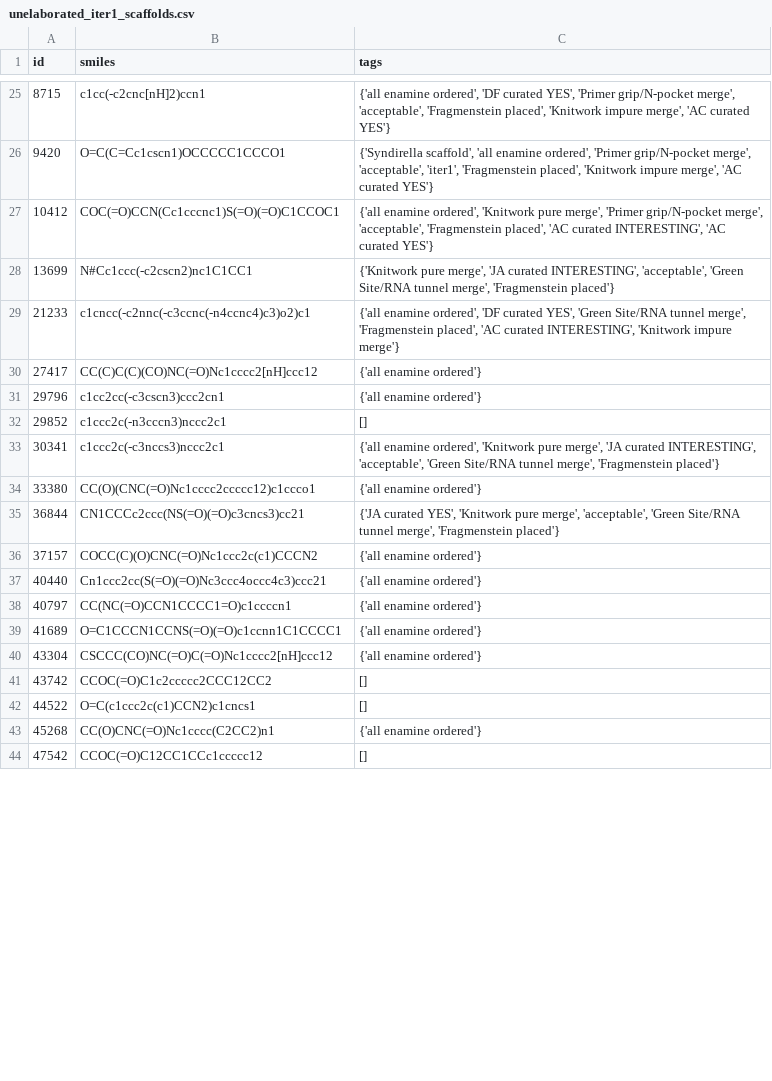
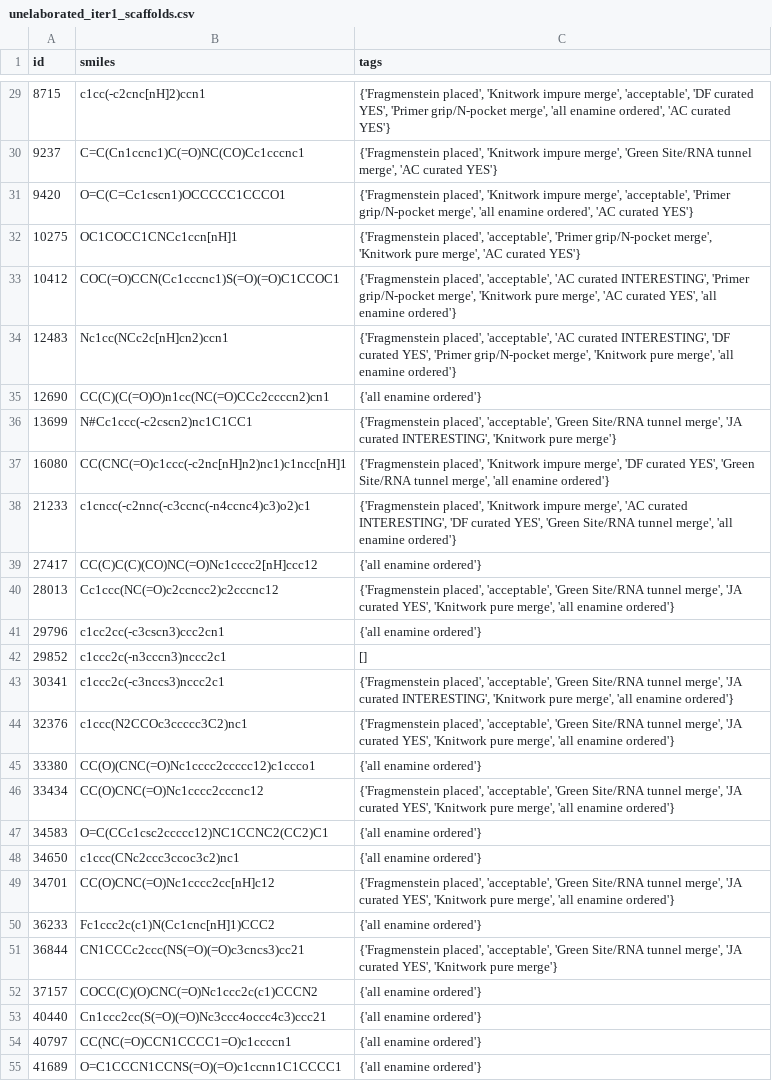
Before and after one commit to mwinokan/RdRp_FFF, a CSV file: hippo/unelaborated_iter1_scaffolds.csv, drawn as a sheet; only a part is shown, gaps mark what is left out; the shorter side is filled out with more unchanged rows; the diff covers the shown part only.

```diff
--- a/hippo/unelaborated_iter1_scaffolds.csv
+++ b/hippo/unelaborated_iter1_scaffolds.csv
@@ -25,12 +29,24 @@ id,smiles,tags
-8715,c1cc(-c2cnc[nH]2)ccn1,"{'all enamine ordered', 'DF curated YES', 'Primer grip/N-pocket merge', 'acceptable', 'Fragmenstein placed', 'Knitwork impure merge', 'AC curated YES'}"
-9420,O=C(C=Cc1cscn1)OCCCCC1CCCO1,"{'Syndirella scaffold', 'all enamine ordered', 'Primer grip/N-pocket merge', 'acceptable', 'iter1', 'Fragmenstein placed', 'Knitwork impure merge', 'AC curated YES'}"
-10412,COC(=O)CCN(Cc1cccnc1)S(=O)(=O)C1CCOC1,"{'all enamine ordered', 'Knitwork pure merge', 'Primer grip/N-pocket merge', 'acceptable', 'Fragmenstein placed', 'AC curated INTERESTING', 'AC curated YES'}"
-13699,N#Cc1ccc(-c2cscn2)nc1C1CC1,"{'Knitwork pure merge', 'JA curated INTERESTING', 'acceptable', 'Green Site/RNA tunnel merge', 'Fragmenstein placed'}"
-21233,c1cncc(-c2nnc(-c3ccnc(-n4ccnc4)c3)o2)c1,"{'all enamine ordered', 'DF curated YES', 'Green Site/RNA tunnel merge', 'Fragmenstein placed', 'AC curated INTERESTING', 'Knitwork impure merge'}"
+8715,c1cc(-c2cnc[nH]2)ccn1,"{'Fragmenstein placed', 'Knitwork impure merge', 'acceptable', 'DF curated YES', 'Primer grip/N-pocket merge', 'all enamine ordered', 'AC curated YES'}"
+9237,C=C(Cn1ccnc1)C(=O)NC(CO)Cc1cccnc1,"{'Fragmenstein placed', 'Knitwork impure merge', 'Green Site/RNA tunnel merge', 'AC curated YES'}"
+9420,O=C(C=Cc1cscn1)OCCCCC1CCCO1,"{'Fragmenstein placed', 'Knitwork impure merge', 'acceptable', 'Primer grip/N-pocket merge', 'all enamine ordered', 'AC curated YES'}"
+10275,OC1COCC1CNCc1ccn[nH]1,"{'Fragmenstein placed', 'acceptable', 'Primer grip/N-pocket merge', 'Knitwork pure merge', 'AC curated YES'}"
+10412,COC(=O)CCN(Cc1cccnc1)S(=O)(=O)C1CCOC1,"{'Fragmenstein placed', 'acceptable', 'AC curated INTERESTING', 'Primer grip/N-pocket merge', 'Knitwork pure merge', 'AC curated YES', 'all enamine ordered'}"
+12483,Nc1cc(NCc2c[nH]cn2)ccn1,"{'Fragmenstein placed', 'acceptable', 'AC curated INTERESTING', 'DF curated YES', 'Primer grip/N-pocket merge', 'Knitwork pure merge', 'all enamine ordered'}"
+12690,CC(C)(C(=O)O)n1cc(NC(=O)CCc2ccccn2)cn1,{'all enamine ordered'}
+13699,N#Cc1ccc(-c2cscn2)nc1C1CC1,"{'Fragmenstein placed', 'acceptable', 'Green Site/RNA tunnel merge', 'JA curated INTERESTING', 'Knitwork pure merge'}"
+16080,CC(CNC(=O)c1ccc(-c2nc[nH]n2)nc1)c1ncc[nH]1,"{'Fragmenstein placed', 'Knitwork impure merge', 'DF curated YES', 'Green Site/RNA tunnel merge', 'all enamine ordered'}"
+21233,c1cncc(-c2nnc(-c3ccnc(-n4ccnc4)c3)o2)c1,"{'Fragmenstein placed', 'Knitwork impure merge', 'AC curated INTERESTING', 'DF curated YES', 'Green Site/RNA tunnel merge', 'all enamine ordered'}"
 27417,CC(C)C(C)(CO)NC(=O)Nc1cccc2[nH]ccc12,{'all enamine ordered'}
+28013,Cc1ccc(NC(=O)c2ccncc2)c2cccnc12,"{'Fragmenstein placed', 'acceptable', 'Green Site/RNA tunnel merge', 'JA curated YES', 'Knitwork pure merge', 'all enamine ordered'}"
 29796,c1cc2cc(-c3cscn3)ccc2cn1,{'all enamine ordered'}
 29852,c1ccc2c(-n3cccn3)nccc2c1,[]
-30341,c1ccc2c(-c3nccs3)nccc2c1,"{'all enamine ordered', 'Knitwork pure merge', 'JA curated INTERESTING', 'acceptable', 'Green Site/RNA tunnel merge', 'Fragmenstein placed'}"
+30341,c1ccc2c(-c3nccs3)nccc2c1,"{'Fragmenstein placed', 'acceptable', 'Green Site/RNA tunnel merge', 'JA curated INTERESTING', 'Knitwork pure merge', 'all enamine ordered'}"
+32376,c1ccc(N2CCOc3ccccc3C2)nc1,"{'Fragmenstein placed', 'acceptable', 'Green Site/RNA tunnel merge', 'JA curated YES', 'Knitwork pure merge', 'all enamine ordered'}"
 33380,CC(O)(CNC(=O)Nc1cccc2ccccc12)c1ccco1,{'all enamine ordered'}
-36844,CN1CCCc2ccc(NS(=O)(=O)c3cncs3)cc21,"{'JA curated YES', 'Knitwork pure merge', 'acceptable', 'Green Site/RNA tunnel merge', 'Fragmenstein placed'}"
+33434,CC(O)CNC(=O)Nc1cccc2cccnc12,"{'Fragmenstein placed', 'acceptable', 'Green Site/RNA tunnel merge', 'JA curated YES', 'Knitwork pure merge', 'all enamine ordered'}"
+34583,O=C(CCc1csc2ccccc12)NC1CCNC2(CC2)C1,{'all enamine ordered'}
+34650,c1ccc(CNc2ccc3ccoc3c2)nc1,{'all enamine ordered'}
+34701,CC(O)CNC(=O)Nc1cccc2cc[nH]c12,"{'Fragmenstein placed', 'acceptable', 'Green Site/RNA tunnel merge', 'JA curated YES', 'Knitwork pure merge', 'all enamine ordered'}"
+36233,Fc1ccc2c(c1)N(Cc1cnc[nH]1)CCC2,{'all enamine ordered'}
+36844,CN1CCCc2ccc(NS(=O)(=O)c3cncs3)cc21,"{'Fragmenstein placed', 'acceptable', 'Green Site/RNA tunnel merge', 'JA curated YES', 'Knitwork pure merge'}"
 37157,COCC(C)(O)CNC(=O)Nc1ccc2c(c1)CCCN2,{'all enamine ordered'}
```
Also changed, not shown: 21 added rows and 68 edited cells elsewhere in this file, hippo/iter1_scaffolds_CAR.csv, hippo/iter1_scaffolds_CAR_1steps.csv, 42 other files.
